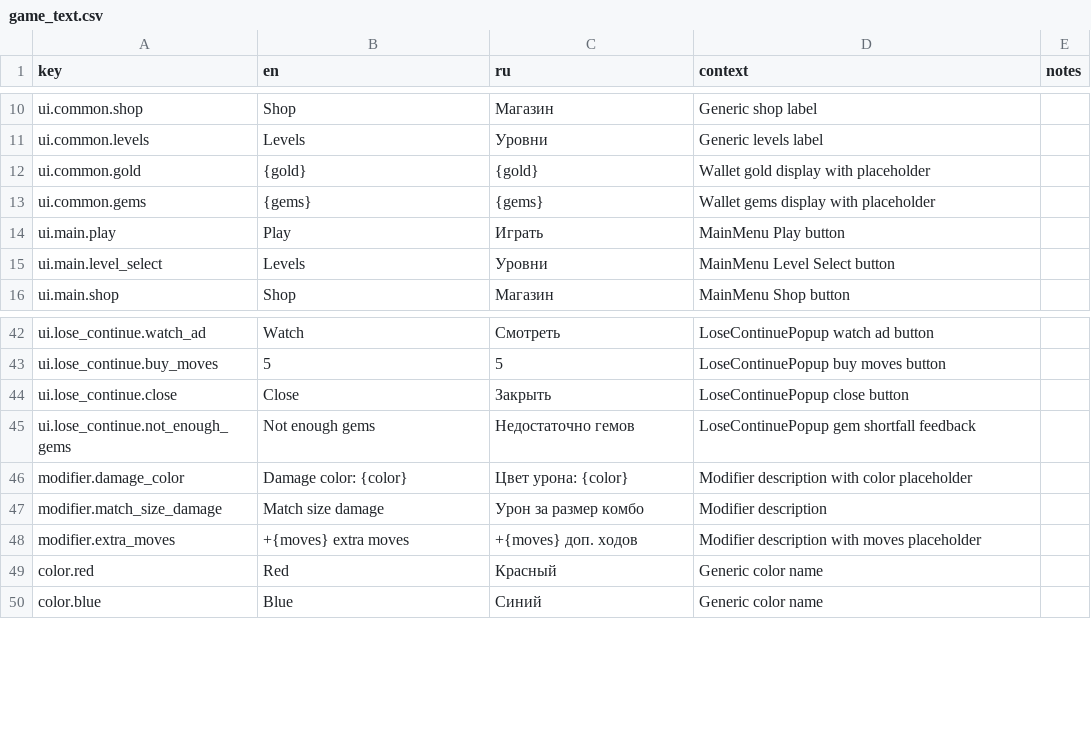
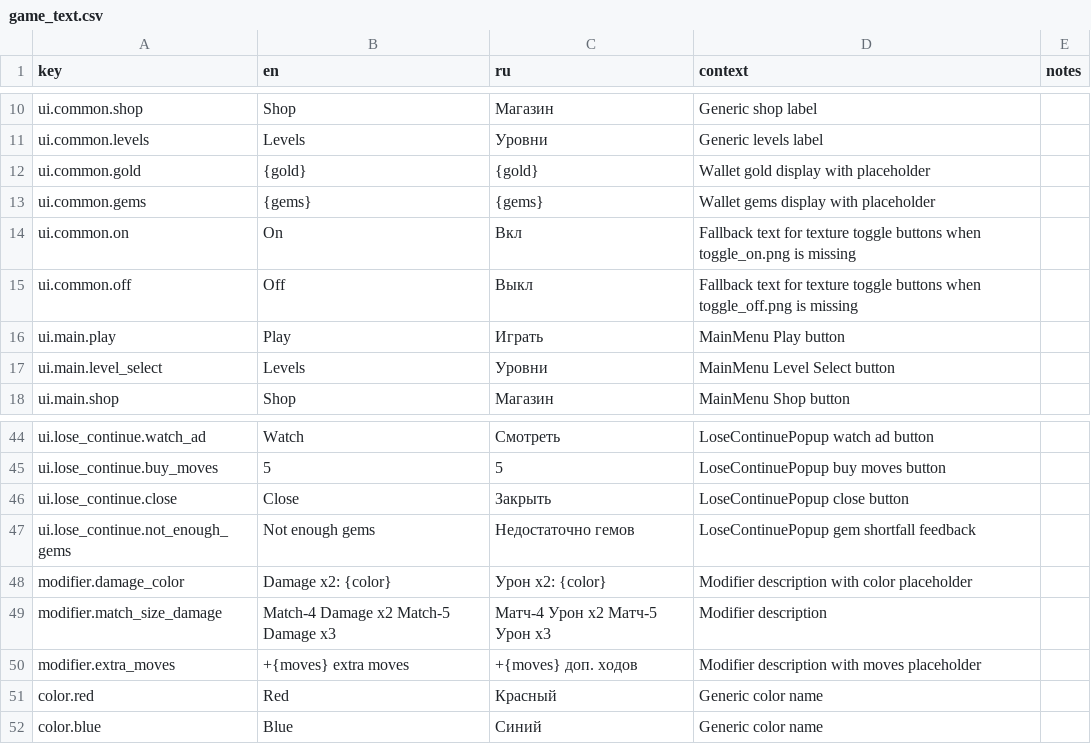
Before and after one commit to StanisRyz/tri-v-ryad, a CSV file: localization/game_text.csv, drawn as a sheet; only a part is shown, gaps mark what is left out.

Commit message:
Stage 67.3: replace settings toggles with texture buttons

```diff
--- a/localization/game_text.csv
+++ b/localization/game_text.csv
@@ -13,2 +13,4 @@ ui.common.gold,{gold},{gold},Wallet gold display with placeholder,
 ui.common.gems,{gems},{gems},Wallet gems display with placeholder,
+ui.common.on,On,Вкл,Fallback text for texture toggle buttons when toggle_on.png is missing,
+ui.common.off,Off,Выкл,Fallback text for texture toggle buttons when toggle_off.png is missing,
 ui.main.play,Play,Играть,MainMenu Play button,
@@ -45,4 +47,4 @@ ui.lose_continue.close,Close,Закрыть,LoseContinuePopup close button,
 ui.lose_continue.not_enough_gems,Not enough gems,Недостаточно гемов,LoseContinuePopup gem shortfall feedback,
-modifier.damage_color,Damage color: {color},Цвет урона: {color},Modifier description with color placeholder,
-modifier.match_size_damage,Match size damage,Урон за размер комбо,Modifier description,
+modifier.damage_color,Damage x2: {color},Урон х2: {color},Modifier description with color placeholder,
+modifier.match_size_damage,Match-4 Damage x2 Match-5 Damage x3,Матч-4 Урон х2 Матч-5 Урон х3,Modifier description,
 modifier.extra_moves,+{moves} extra moves,+{moves} доп. ходов,Modifier description with moves placeholder,
```
Also changed, not shown: 11 other files.
